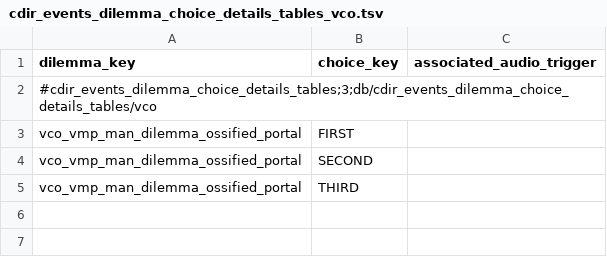
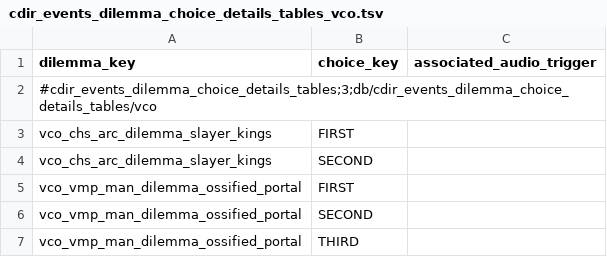
Before and after one commit to msolefonte/vco, a TSV file: src/db/cdir_events_dilemma_choice_details_tables_vco.tsv, drawn as a sheet.

```diff
--- a/src/db/cdir_events_dilemma_choice_details_tables_vco.tsv
+++ b/src/db/cdir_events_dilemma_choice_details_tables_vco.tsv
@@ -2,2 +2,4 @@ dilemma_key	choice_key	associated_audio_trigger
 #cdir_events_dilemma_choice_details_tables;3;db/cdir_events_dilemma_choice_details_tables/vco		
+vco_chs_arc_dilemma_slayer_kings	FIRST	
+vco_chs_arc_dilemma_slayer_kings	SECOND	
 vco_vmp_man_dilemma_ossified_portal	FIRST	
```
Also changed, not shown: src/db/cdir_events_dilemma_payloads_tables_vco.tsv, src/db/effect_bonus_value_ids_unit_sets_tables_vco.tsv, 50 other files.
